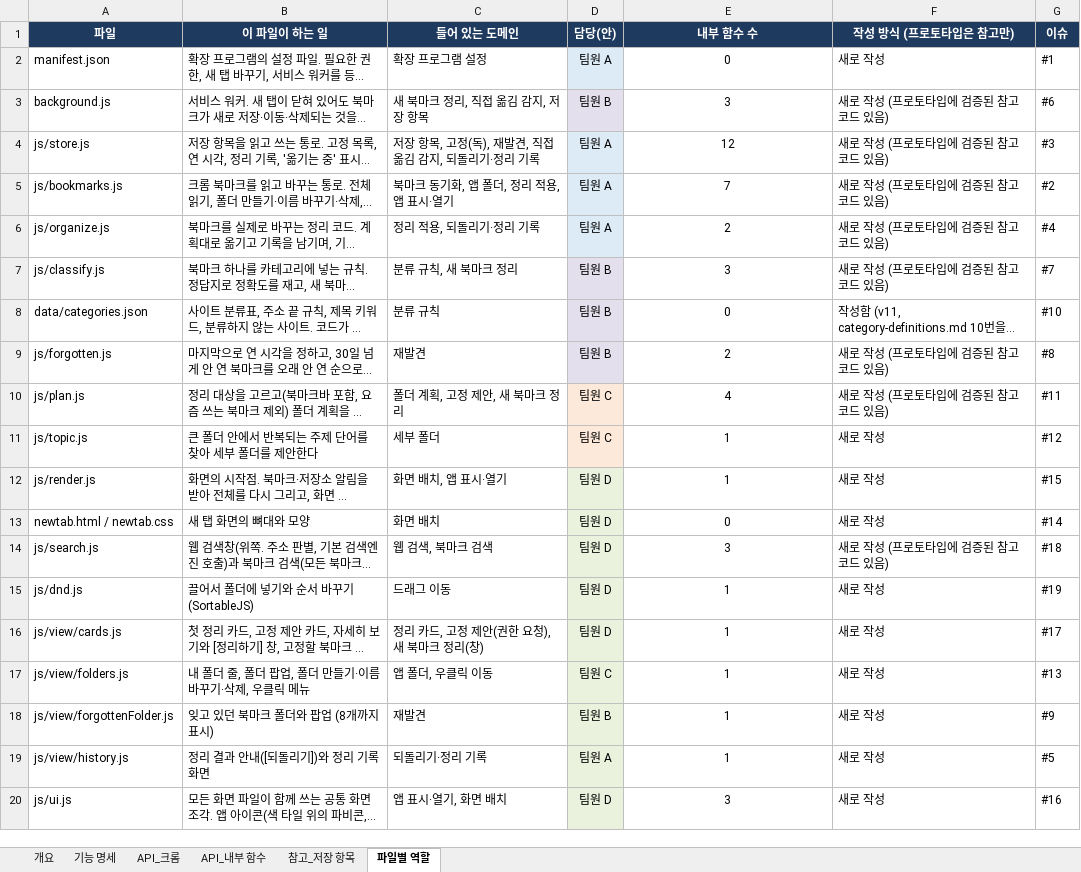
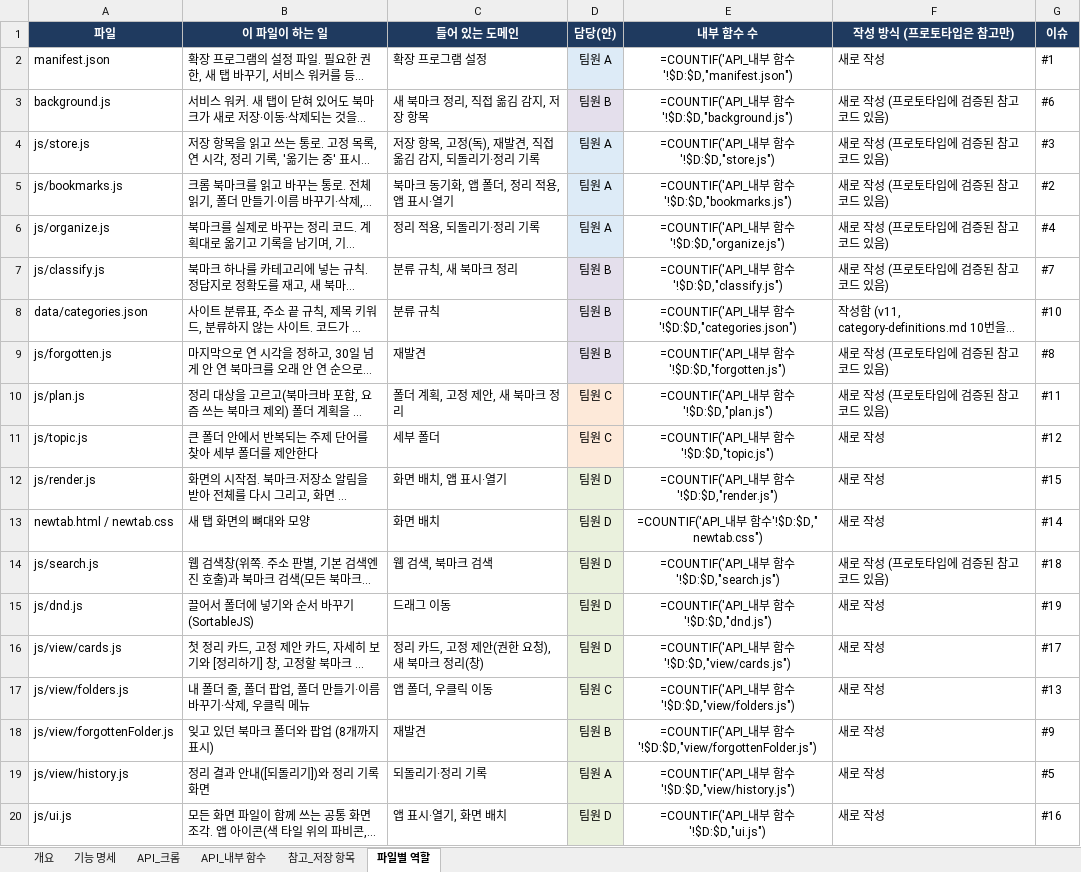
Before and after one commit to aix-team-5/aix_BaroLink_bookmark, an Excel workbook: docs/spec.xlsx, sheet 파일별 역할, drawn as a sheet; long unchanged cells end in …; values as stored, in another font and other column widths than the file's, no borders; formulas without a stored value are shown as written; charts and pictures not drawn; the diff names each change by its address in the sheet, - before the commit and + after, or states it on an @@ line.

```diff
--- a/docs/spec.xlsx (sheet 파일별 역할)
+++ b/docs/spec.xlsx (sheet 파일별 역할)
-E2 (내부 함수 수): 0
+E2 (내부 함수 수): =COUNTIF('API_내부 함수'!$D:$D,"manifest.json")
-E3 (내부 함수 수): 3
+E3 (내부 함수 수): =COUNTIF('API_내부 함수'!$D:$D,"background.js")
-E4 (내부 함수 수): 12
+E4 (내부 함수 수): =COUNTIF('API_내부 함수'!$D:$D,"store.js")
-E5 (내부 함수 수): 7
+E5 (내부 함수 수): =COUNTIF('API_내부 함수'!$D:$D,"bookmarks.js")
-E6 (내부 함수 수): 2
+E6 (내부 함수 수): =COUNTIF('API_내부 함수'!$D:$D,"organize.js")
-E7 (내부 함수 수): 3
+E7 (내부 함수 수): =COUNTIF('API_내부 함수'!$D:$D,"classify.js")
-E8 (내부 함수 수): 0
+E8 (내부 함수 수): =COUNTIF('API_내부 함수'!$D:$D,"categories.json")
-E9 (내부 함수 수): 2
+E9 (내부 함수 수): =COUNTIF('API_내부 함수'!$D:$D,"forgotten.js")
-E10 (내부 함수 수): 4
+E10 (내부 함수 수): =COUNTIF('API_내부 함수'!$D:$D,"plan.js")
-E11 (내부 함수 수): 1
+E11 (내부 함수 수): =COUNTIF('API_내부 함수'!$D:$D,"topic.js")
-E12 (내부 함수 수): 1
+E12 (내부 함수 수): =COUNTIF('API_내부 함수'!$D:$D,"render.js")
-E13 (내부 함수 수): 0
+E13 (내부 함수 수): =COUNTIF('API_내부 함수'!$D:$D," newtab.css")
-E14 (내부 함수 수): 3
+E14 (내부 함수 수): =COUNTIF('API_내부 함수'!$D:$D,"search.js")
-E15 (내부 함수 수): 1
+E15 (내부 함수 수): =COUNTIF('API_내부 함수'!$D:$D,"dnd.js")
-E16 (내부 함수 수): 1
+E16 (내부 함수 수): =COUNTIF('API_내부 함수'!$D:$D,"view/cards.js")
-E17 (내부 함수 수): 1
+E17 (내부 함수 수): =COUNTIF('API_내부 함수'!$D:$D,"view/folders.js")
-E18 (내부 함수 수): 1
+E18 (내부 함수 수): =COUNTIF('API_내부 함수'!$D:$D,"view/forgottenFolder.js")
-E19 (내부 함수 수): 1
+E19 (내부 함수 수): =COUNTIF('API_내부 함수'!$D:$D,"view/history.js")
-E20 (내부 함수 수): 3
+E20 (내부 함수 수): =COUNTIF('API_내부 함수'!$D:$D,"ui.js")
```
Also changed, not shown: sheet 개요, sheet API_내부 함수, charts or pictures.
